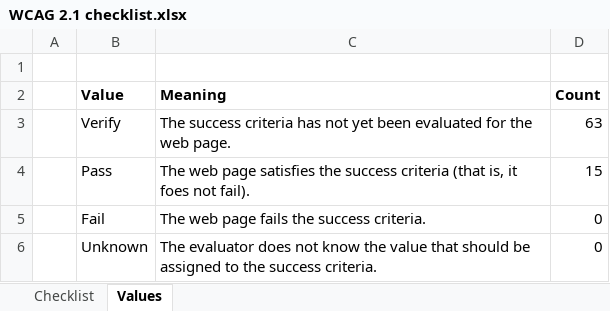
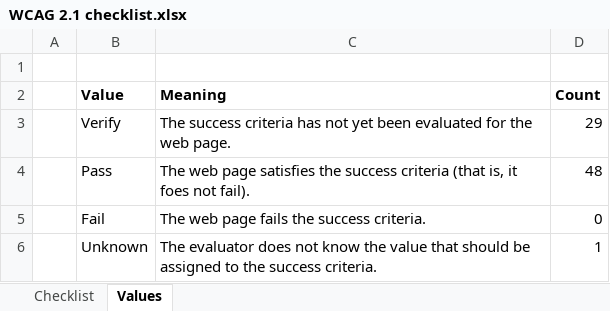
Before and after one commit to daviferna/VeggieWeb, an Excel workbook: WCAG 2.1 checklist.xlsx, sheet Values, drawn as a sheet; values as stored, in another font and other column widths than the file's, no borders; the diff names each change by its address in the sheet, - before the commit and + after, or states it on an @@ line.

```diff
--- a/WCAG 2.1 checklist.xlsx (sheet Values)
+++ b/WCAG 2.1 checklist.xlsx (sheet Values)
-D3 (Count): 63
+D3 (Count): 29
-D4 (Count): 15
+D4 (Count): 48
-D6 (Count): 0
+D6 (Count): 1
```
Also changed, not shown: sheet Checklist, 8 other files.
